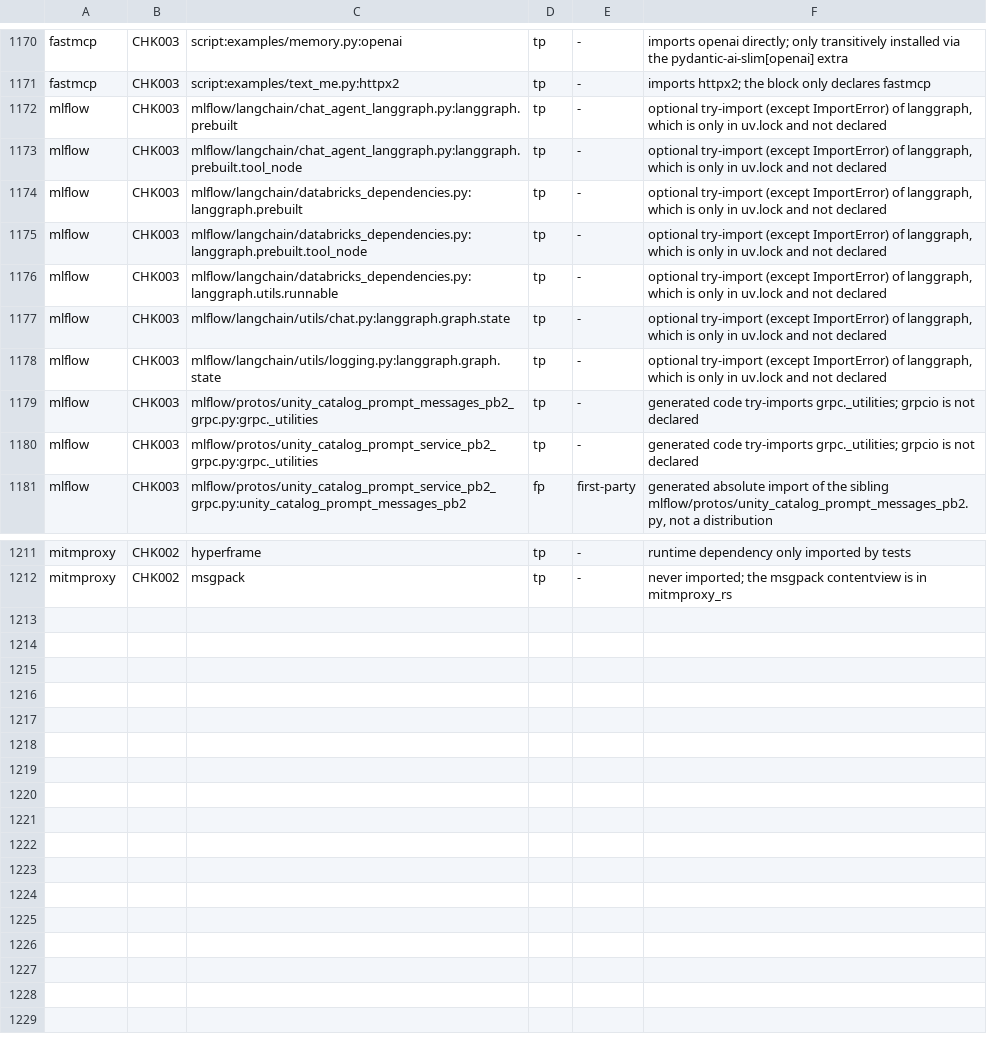
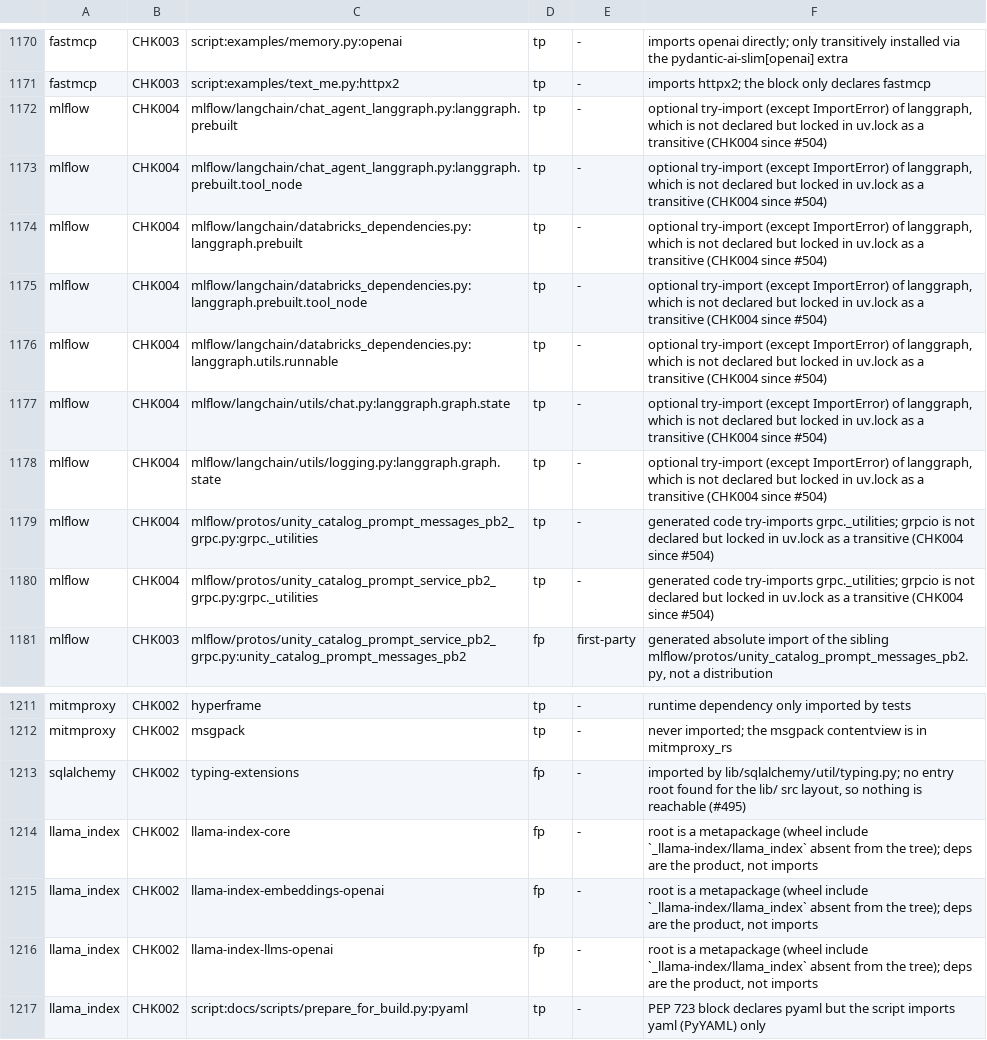
Before and after one commit to watany-dev/chokkin, a TSV file: scripts/oss-fixtures.labels.tsv, drawn as a sheet; only a part is shown, gaps mark what is left out.

```diff
--- a/scripts/oss-fixtures.labels.tsv
+++ b/scripts/oss-fixtures.labels.tsv
@@ -1171,11 +1171,11 @@ fastmcp	CHK003	script:examples/memory.py:openai	tp	-	imports openai directly; on
 fastmcp	CHK003	script:examples/text_me.py:httpx2	tp	-	imports httpx2; the block only declares fastmcp
-mlflow	CHK003	mlflow/langchain/chat_agent_langgraph.py:langgraph.prebuilt	tp	-	optional try-import (except ImportError) of langgraph, which is only in uv.lock and not declared
-mlflow	CHK003	mlflow/langchain/chat_agent_langgraph.py:langgraph.prebuilt.tool_node	tp	-	optional try-import (except ImportError) of langgraph, which is only in uv.lock and not declared
-mlflow	CHK003	mlflow/langchain/databricks_dependencies.py:langgraph.prebuilt	tp	-	optional try-import (except ImportError) of langgraph, which is only in uv.lock and not declared
-mlflow	CHK003	mlflow/langchain/databricks_dependencies.py:langgraph.prebuilt.tool_node	tp	-	optional try-import (except ImportError) of langgraph, which is only in uv.lock and not declared
-mlflow	CHK003	mlflow/langchain/databricks_dependencies.py:langgraph.utils.runnable	tp	-	optional try-import (except ImportError) of langgraph, which is only in uv.lock and not declared
-mlflow	CHK003	mlflow/langchain/utils/chat.py:langgraph.graph.state	tp	-	optional try-import (except ImportError) of langgraph, which is only in uv.lock and not declared
-mlflow	CHK003	mlflow/langchain/utils/logging.py:langgraph.graph.state	tp	-	optional try-import (except ImportError) of langgraph, which is only in uv.lock and not declared
-mlflow	CHK003	mlflow/protos/unity_catalog_prompt_messages_pb2_grpc.py:grpc._utilities	tp	-	generated code try-imports grpc._utilities; grpcio is not declared
-mlflow	CHK003	mlflow/protos/unity_catalog_prompt_service_pb2_grpc.py:grpc._utilities	tp	-	generated code try-imports grpc._utilities; grpcio is not declared
+mlflow	CHK004	mlflow/langchain/chat_agent_langgraph.py:langgraph.prebuilt	tp	-	optional try-import (except ImportError) of langgraph, which is not declared but locked in uv.lock as a transitive (CHK004 since #504)
+mlflow	CHK004	mlflow/langchain/chat_agent_langgraph.py:langgraph.prebuilt.tool_node	tp	-	optional try-import (except ImportError) of langgraph, which is not declared but locked in uv.lock as a transitive (CHK004 since #504)
+mlflow	CHK004	mlflow/langchain/databricks_dependencies.py:langgraph.prebuilt	tp	-	optional try-import (except ImportError) of langgraph, which is not declared but locked in uv.lock as a transitive (CHK004 since #504)
+mlflow	CHK004	mlflow/langchain/databricks_dependencies.py:langgraph.prebuilt.tool_node	tp	-	optional try-import (except ImportError) of langgraph, which is not declared but locked in uv.lock as a transitive (CHK004 since #504)
+mlflow	CHK004	mlflow/langchain/databricks_dependencies.py:langgraph.utils.runnable	tp	-	optional try-import (except ImportError) of langgraph, which is not declared but locked in uv.lock as a transitive (CHK004 since #504)
+mlflow	CHK004	mlflow/langchain/utils/chat.py:langgraph.graph.state	tp	-	optional try-import (except ImportError) of langgraph, which is not declared but locked in uv.lock as a transitive (CHK004 since #504)
+mlflow	CHK004	mlflow/langchain/utils/logging.py:langgraph.graph.state	tp	-	optional try-import (except ImportError) of langgraph, which is not declared but locked in uv.lock as a transitive (CHK004 since #504)
+mlflow	CHK004	mlflow/protos/unity_catalog_prompt_messages_pb2_grpc.py:grpc._utilities	tp	-	generated code try-imports grpc._utilities; grpcio is not declared but locked in uv.lock as a transitive (CHK004 since #504)
+mlflow	CHK004	mlflow/protos/unity_catalog_prompt_service_pb2_grpc.py:grpc._utilities	tp	-	generated code try-imports grpc._utilities; grpcio is not declared but locked in uv.lock as a transitive (CHK004 since #504)
 mlflow	CHK003	mlflow/protos/unity_catalog_prompt_service_pb2_grpc.py:unity_catalog_prompt_messages_pb2	fp	first-party	generated absolute import of the sibling mlflow/protos/unity_catalog_prompt_messages_pb2.py, not a distribution
@@ -1212 +1212,6 @@ mitmproxy	CHK002	hyperframe	tp	-	runtime dependency only imported by tests
 mitmproxy	CHK002	msgpack	tp	-	never imported; the msgpack contentview is in mitmproxy_rs
+sqlalchemy	CHK002	typing-extensions	fp	-	imported by lib/sqlalchemy/util/typing.py; no entry root found for the lib/ src layout, so nothing is reachable (#495)
+llama_index	CHK002	llama-index-core	fp	-	root is a metapackage (wheel include `_llama-index/llama_index` absent from the tree); deps are the product, not imports
+llama_index	CHK002	llama-index-embeddings-openai	fp	-	root is a metapackage (wheel include `_llama-index/llama_index` absent from the tree); deps are the product, not imports
+llama_index	CHK002	llama-index-llms-openai	fp	-	root is a metapackage (wheel include `_llama-index/llama_index` absent from the tree); deps are the product, not imports
+llama_index	CHK002	script:docs/scripts/prepare_for_build.py:pyaml	tp	-	PEP 723 block declares pyaml but the script imports yaml (PyYAML) only
```
Also changed, not shown: 17 other files.
